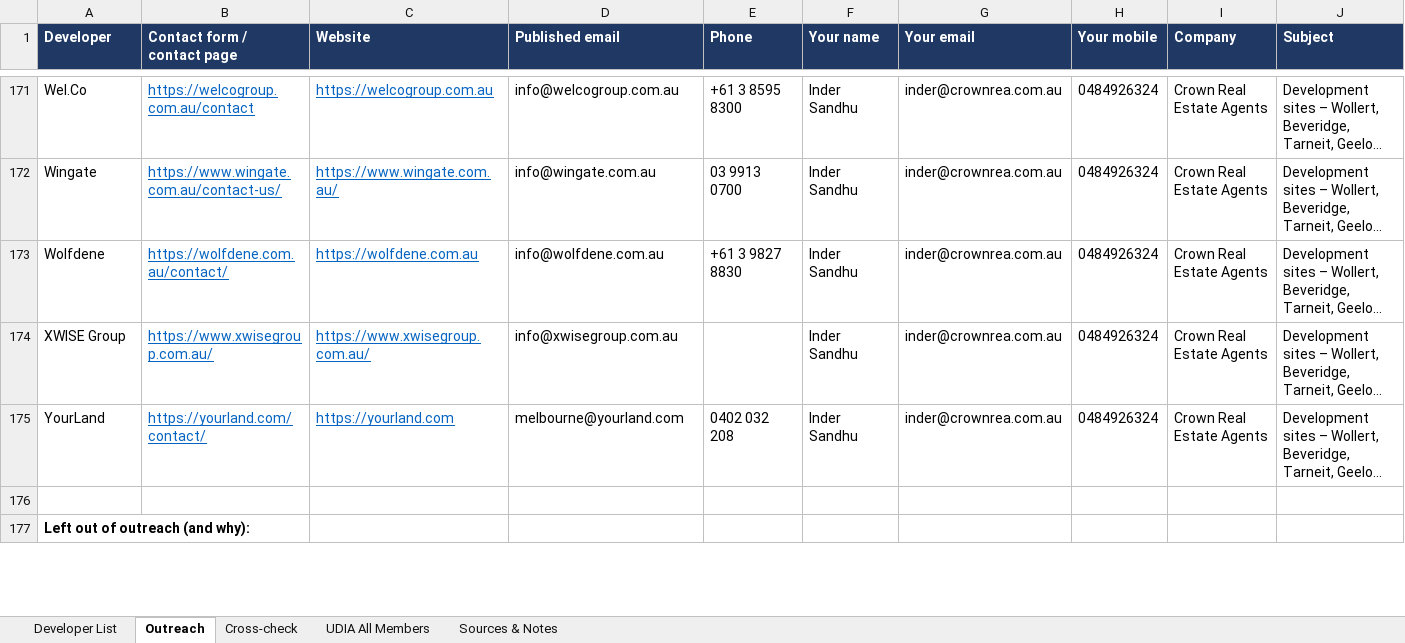
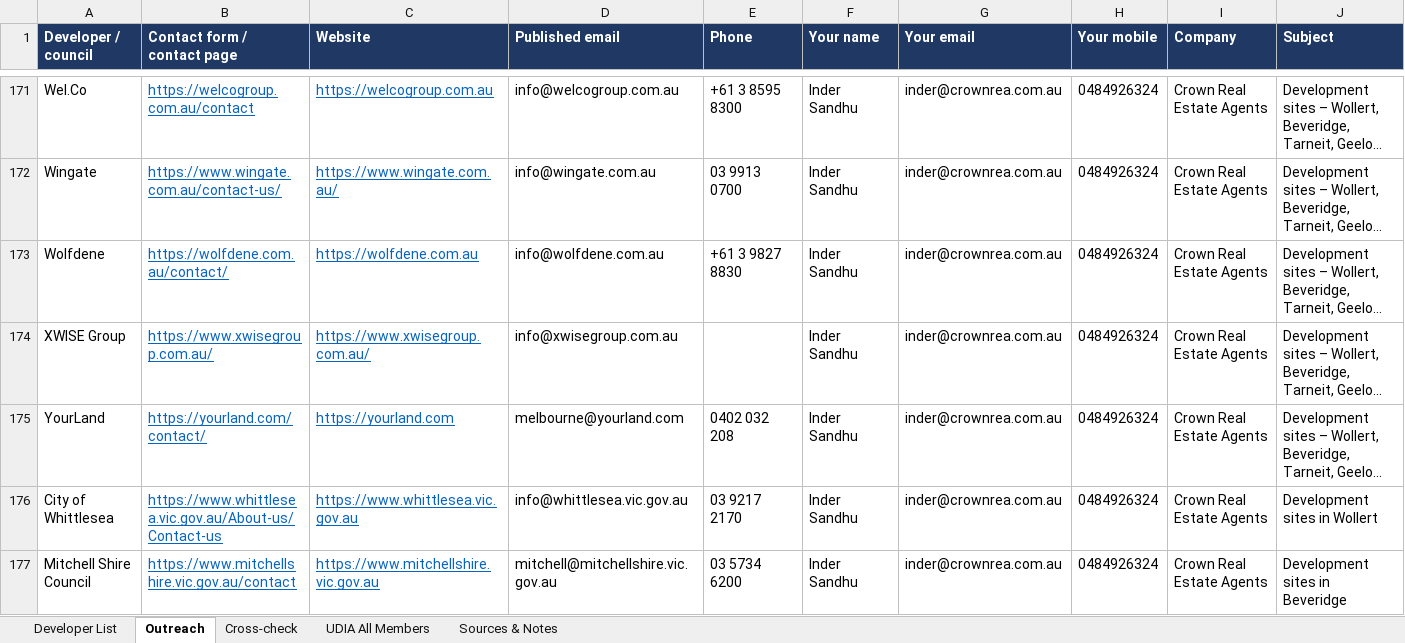
Before and after one commit to Hawktrust/Docs, an Excel workbook: prospecting/developer_list/Victorian_Developer_List.xlsx, sheet Outreach, drawn as a sheet; only a part is shown, gaps mark what is left out; the shorter side is filled out with more unchanged rows; long unchanged cells end in …; values as stored, in another font and other column widths than the file's, no borders; rows hold the shown columns only; the diff covers the shown part only; the diff names each change by its address in the sheet, - before the commit and + after, or states it on an @@ line.

```diff
--- a/prospecting/developer_list/Victorian_Developer_List.xlsx (sheet Outreach)
+++ b/prospecting/developer_list/Victorian_Developer_List.xlsx (sheet Outreach)
-A1: Developer
+A1: Developer / council
+row 176: City of Whittlesea | https://www.whittlesea.vic.gov.au/About-us/Contact-us | https://www.whittlesea.vic.gov.au | info@whittlesea.vic.gov.au | 03 9217 2170 | Inder Sandhu | inder@crownrea.com.au | 0484926324 | Crown Real Estate Agents | Development sites in Wollert
+row 177: Mitchell Shire Council | https://www.mitchellshire.vic.gov.au/contact | https://www.mitchellshire.vic.gov.au | mitchell@mitchellshire.vic.gov.au | 03 5734 6200 | Inder Sandhu | inder@crownrea.com.au | 0484926324 | Crown Real Estate Agents | Development sites in Beveridge
```
Also changed, not shown: 3 added rows elsewhere in this sheet, 1 other file.
